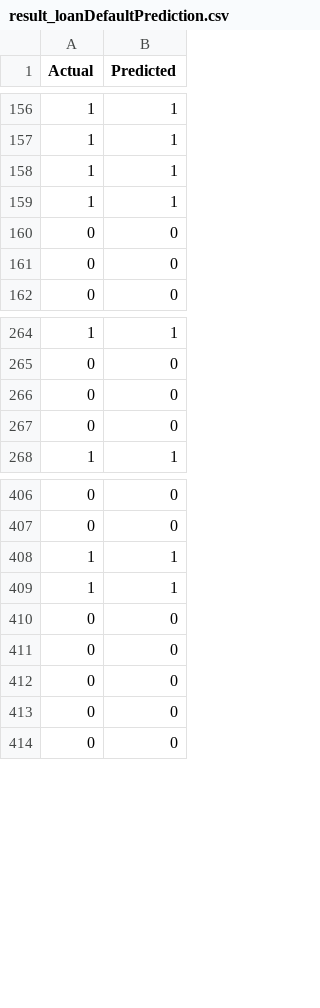
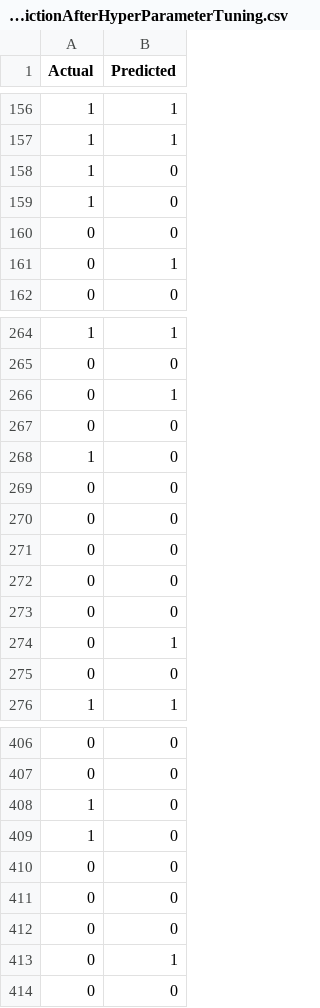
Before and after one commit to AbdulHafidh-AI/INF540-KELOMPOK2-MACHINE_LEARNING_PROJECT, a CSV file: data/result_loanDefaultPredictionAfterHyperParameterTuning.csv (was data/result_loanDefaultPrediction.csv), drawn as a sheet; only a part is shown, gaps mark what is left out; the diff covers the shown part only.

```diff
--- a/data/result_loanDefaultPrediction.csv
+++ b/data/result_loanDefaultPredictionAfterHyperParameterTuning.csv
@@ -157,6 +157,6 @@ Actual,Predicted
 1,1
-1,1
-1,1
+1,0
+1,0
 0,0
-0,0
+0,1
 0,0
@@ -265,3 +265,11 @@ Actual,Predicted
 0,0
+0,1
 0,0
+1,0
+0,0
+0,0
+0,0
+0,0
+0,0
+0,1
 0,0
@@ -407,4 +407,4 @@ Actual,Predicted
 0,0
-1,1
-1,1
+1,0
+1,0
 0,0
@@ -412,3 +412,3 @@ Actual,Predicted
 0,0
-0,0
+0,1
 0,0
```
Also changed, not shown: 4 added rows, 7 removed rows and 33 edited cells elsewhere in this file, 3 other files.
